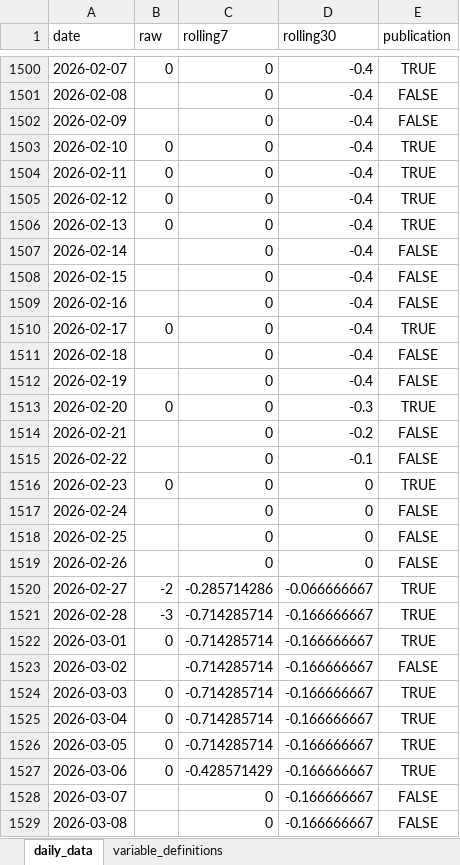
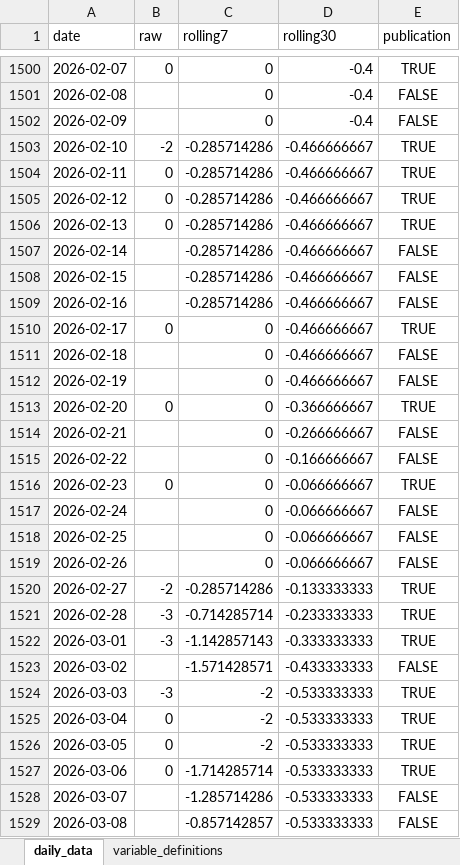
Before and after one commit to yangcy0126/dsi-index-site, an Excel workbook: data/BR.xlsx, sheet daily_data, drawn as a sheet; only a part is shown, gaps mark what is left out; values as stored, in another font and other column widths than the file's, no borders; the diff covers the shown part only; the diff names each change by its address in the sheet, - before the commit and + after, or states it on an @@ line.

```diff
--- a/data/BR.xlsx (sheet daily_data)
+++ b/data/BR.xlsx (sheet daily_data)
-B1503 (raw): 0
+B1503 (raw): -2
-C1503:C1509 (rolling7): 0
+C1503:C1509 (rolling7): -0.285714286
-D1503:D1512 (rolling30): -0.4
+D1503:D1512 (rolling30): -0.466666667
-D1513 (rolling30): -0.3
+D1513 (rolling30): -0.366666667
-D1514 (rolling30): -0.2
+D1514 (rolling30): -0.266666667
-D1515 (rolling30): -0.1
+D1515 (rolling30): -0.166666667
-D1516:D1519 (rolling30): 0
+D1516:D1519 (rolling30): -0.066666667
-D1520 (rolling30): -0.066666667
+D1520 (rolling30): -0.133333333
-D1521 (rolling30): -0.166666667
+D1521 (rolling30): -0.233333333
-B1522 (raw): 0
+B1522 (raw): -3
-C1522 (rolling7): -0.714285714
+C1522 (rolling7): -1.142857143
-D1522 (rolling30): -0.166666667
+D1522 (rolling30): -0.333333333
-C1523 (rolling7): -0.714285714
+C1523 (rolling7): -1.571428571
-D1523 (rolling30): -0.166666667
+D1523 (rolling30): -0.433333333
-B1524 (raw): 0
+B1524 (raw): -3
-C1524:C1526 (rolling7): -0.714285714
+C1524:C1526 (rolling7): -2
-D1524:D1529 (rolling30): -0.166666667
+D1524:D1529 (rolling30): -0.533333333
-C1527 (rolling7): -0.428571429
+C1527 (rolling7): -1.714285714
-C1528 (rolling7): 0
+C1528 (rolling7): -1.285714286
-C1529 (rolling7): 0
+C1529 (rolling7): -0.857142857
```
Also changed, not shown: 1 added row and 25 edited cells elsewhere in this sheet, sheet variable_definitions, data/DE.xlsx, data/ES.xlsx, 54 other files.
